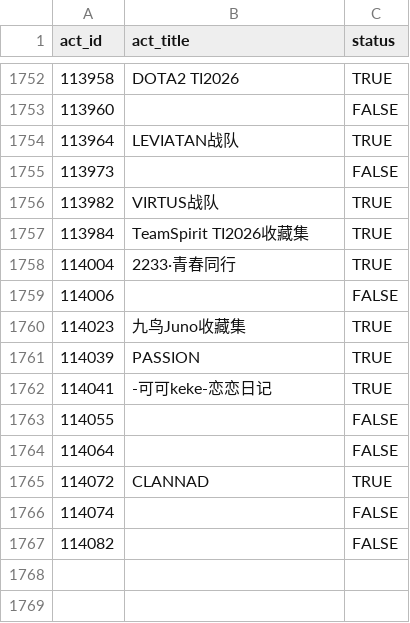
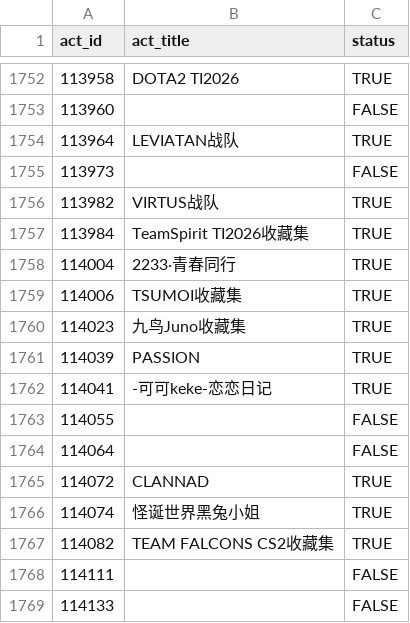
Before and after one commit to CaleyGoldue/bilibili-collections-archive, a CSV file: result_collect-act_id.csv, drawn as a sheet; only a part is shown, gaps mark what is left out.

Commit message:
Add files via upload

```diff
--- a/result_collect-act_id.csv
+++ b/result_collect-act_id.csv
@@ -1758,3 +1758,3 @@
 114004,2233·青春同行,TRUE
-114006,,FALSE
+114006,TSUMOI收藏集,TRUE
 114023,九鸟Juno收藏集,TRUE
@@ -1765,3 +1765,5 @@
 114072,CLANNAD,TRUE
-114074,,FALSE
-114082,,FALSE
+114074,怪诞世界黑兔小姐,TRUE
+114082,TEAM FALCONS CS2收藏集,TRUE
+114111,,FALSE
+114133,,FALSE
```
